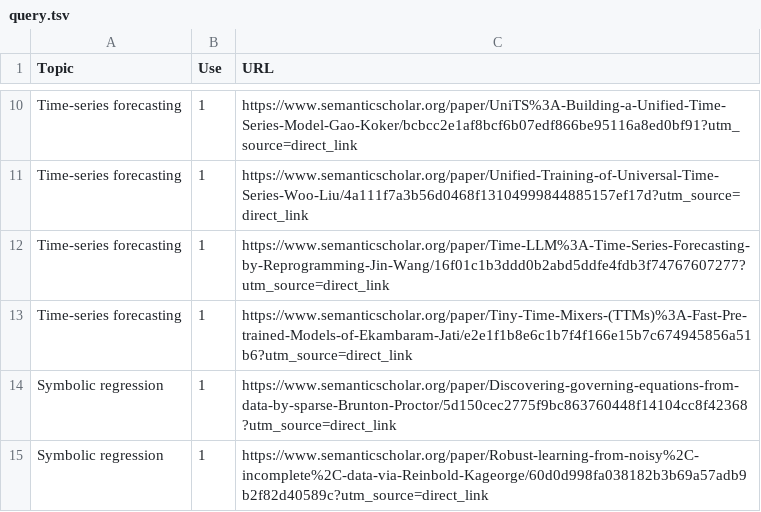
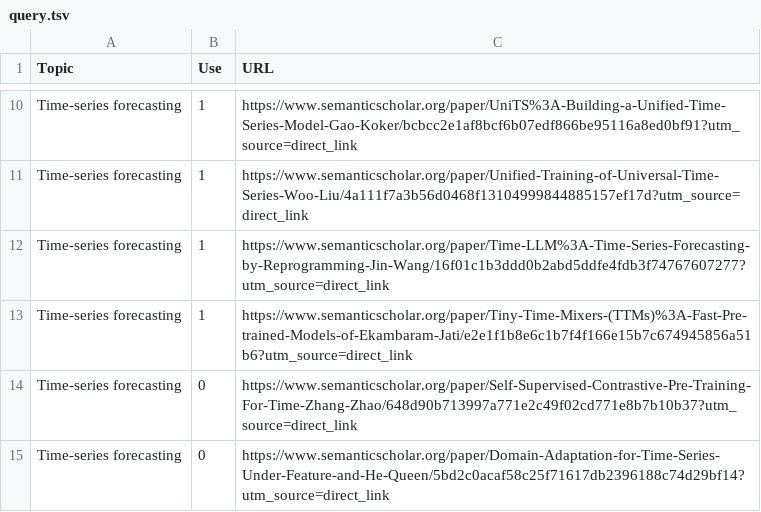
Before and after one commit to VirtualPatientEngine/literatureSurvey, a TSV file: app/data/query.tsv, drawn as a sheet; only a part is shown, gaps mark what is left out; the shorter side is filled out with more unchanged rows; the diff covers the shown part only; the diff names each change by its address in the sheet, - before the commit and + after, or states it on an @@ line.

```diff
--- a/app/data/query.tsv
+++ b/app/data/query.tsv
+row 14: Time-series forecasting | 0 | https://www.semanticscholar.org/paper/Self-Supervised-Contrastive-Pre-Training-For-Time-Zhang-Zhao/648d90b713997a771e2c49f02cd771e8b7b10b37?utm_source=direct_link
+row 15: Time-series forecasting | 0 | https://www.semanticscholar.org/paper/Domain-Adaptation-for-Time-Series-Under-Feature-and-He-Queen/5bd2c0acaf58c25f71617db2396188c74d29bf14?utm_source=direct_link
```
Also changed, not shown: 9 added rows elsewhere in this file, 24 other files.
